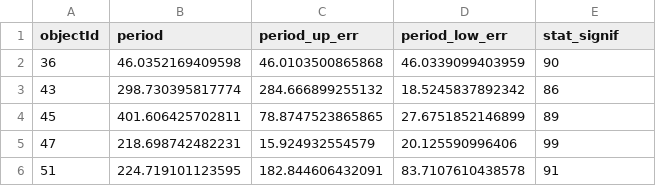
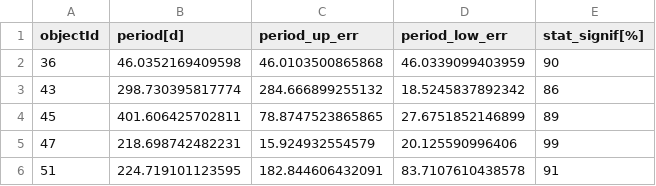
Before and after one commit to lionandjelka/periodicities, a CSV file: agc_dc_results/first_run_22_09_2022.csv, drawn as a sheet; only a part is shown.

Commit message:
v1.0.0

```diff
--- a/agc_dc_results/first_run_22_09_2022.csv
+++ b/agc_dc_results/first_run_22_09_2022.csv
@@ -1,2 +1,2 @@
-objectId,period,period_up_err,period_low_err,stat_signif
+objectId,period[d],period_up_err,period_low_err,stat_signif[%]
 36,46.0352169409598,46.0103500865868,46.0339099403959,90
```
